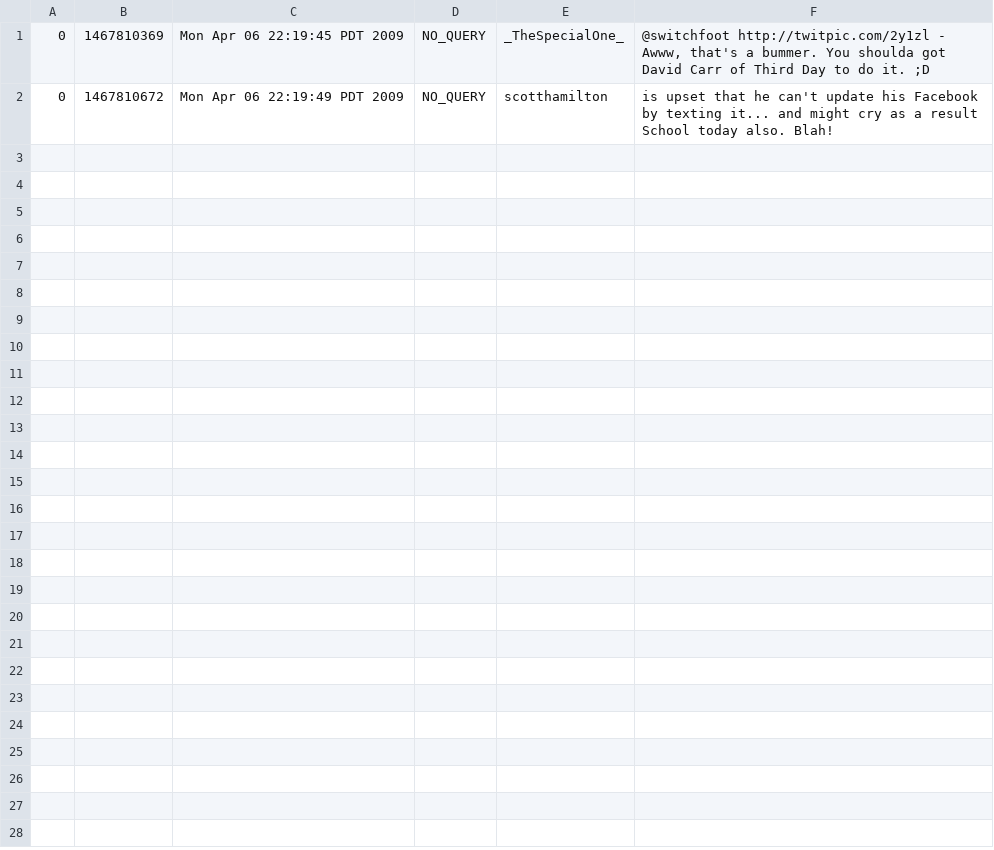
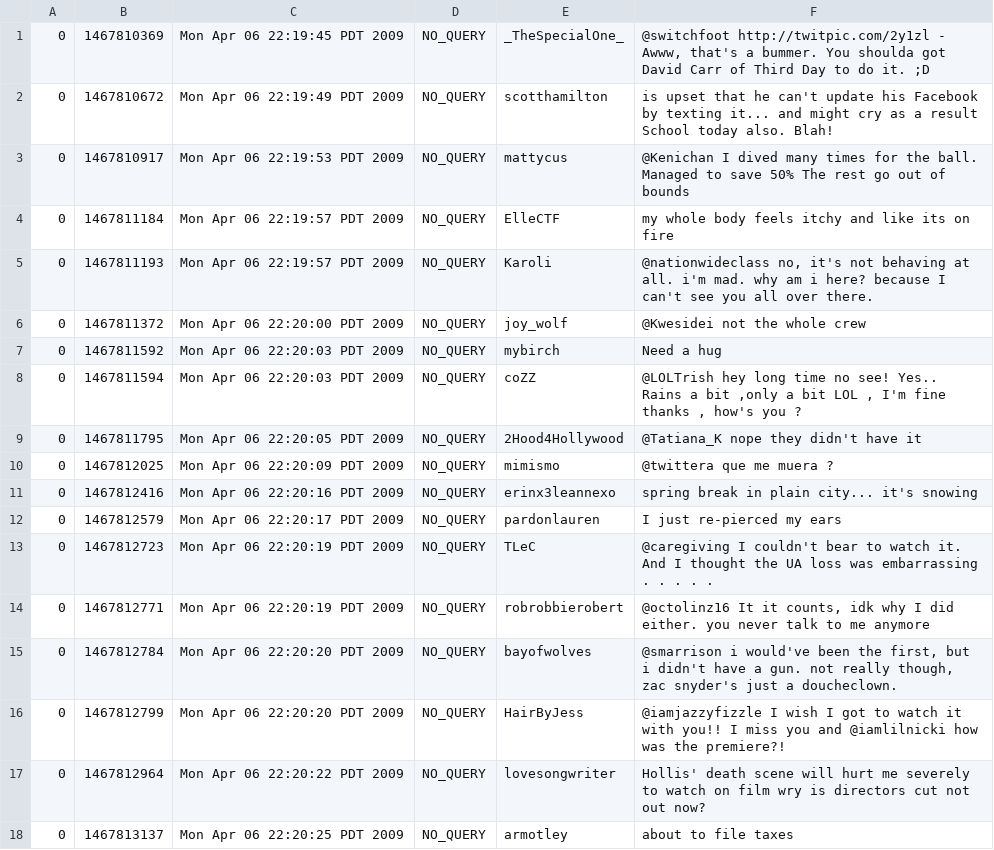
Before and after one commit to Wonters/sentimental_analyses, a CSV file: data/tweets_test_train.csv, drawn as a sheet.

```diff
--- a/data/tweets_test_train.csv
+++ b/data/tweets_test_train.csv
@@ -2 +2,17 @@
 "0","1467810672","Mon Apr 06 22:19:49 PDT 2009","NO_QUERY","scotthamilton","is upset that he can't update his Facebook by texting it... and might cry as a result  School today also. Blah!"
+"0","1467810917","Mon Apr 06 22:19:53 PDT 2009","NO_QUERY","mattycus","@Kenichan I dived many times for the ball. Managed to save 50%  The rest go out of bounds"
+"0","1467811184","Mon Apr 06 22:19:57 PDT 2009","NO_QUERY","ElleCTF","my whole body feels itchy and like its on fire "
+"0","1467811193","Mon Apr 06 22:19:57 PDT 2009","NO_QUERY","Karoli","@nationwideclass no, it's not behaving at all. i'm mad. why am i here? because I can't see you all over there. "
+"0","1467811372","Mon Apr 06 22:20:00 PDT 2009","NO_QUERY","joy_wolf","@Kwesidei not the whole crew "
+"0","1467811592","Mon Apr 06 22:20:03 PDT 2009","NO_QUERY","mybirch","Need a hug "
+"0","1467811594","Mon Apr 06 22:20:03 PDT 2009","NO_QUERY","coZZ","@LOLTrish hey  long time no see! Yes.. Rains a bit ,only a bit  LOL , I'm fine thanks , how's you ?"
+"0","1467811795","Mon Apr 06 22:20:05 PDT 2009","NO_QUERY","2Hood4Hollywood","@Tatiana_K nope they didn't have it "
+"0","1467812025","Mon Apr 06 22:20:09 PDT 2009","NO_QUERY","mimismo","@twittera que me muera ? "
+"0","1467812416","Mon Apr 06 22:20:16 PDT 2009","NO_QUERY","erinx3leannexo","spring break in plain city... it's snowing "
+"0","1467812579","Mon Apr 06 22:20:17 PDT 2009","NO_QUERY","pardonlauren","I just re-pierced my ears "
+"0","1467812723","Mon Apr 06 22:20:19 PDT 2009","NO_QUERY","TLeC","@caregiving I couldn't bear to watch it.  And I thought the UA loss was embarrassing . . . . ."
+"0","1467812771","Mon Apr 06 22:20:19 PDT 2009","NO_QUERY","robrobbierobert","@octolinz16 It it counts, idk why I did either. you never talk to me anymore "
+"0","1467812784","Mon Apr 06 22:20:20 PDT 2009","NO_QUERY","bayofwolves","@smarrison i would've been the first, but i didn't have a gun.    not really though, zac snyder's just a doucheclown."
+"0","1467812799","Mon Apr 06 22:20:20 PDT 2009","NO_QUERY","HairByJess","@iamjazzyfizzle I wish I got to watch it with you!! I miss you and @iamlilnicki  how was the premiere?!"
+"0","1467812964","Mon Apr 06 22:20:22 PDT 2009","NO_QUERY","lovesongwriter","Hollis' death scene will hurt me severely to watch on film  wry is directors cut not out now?"
+"0","1467813137","Mon Apr 06 22:20:25 PDT 2009","NO_QUERY","armotley","about to file taxes "
```
Also changed, not shown: 12 other files.
